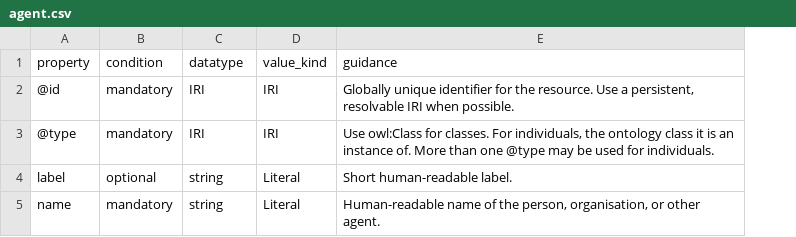
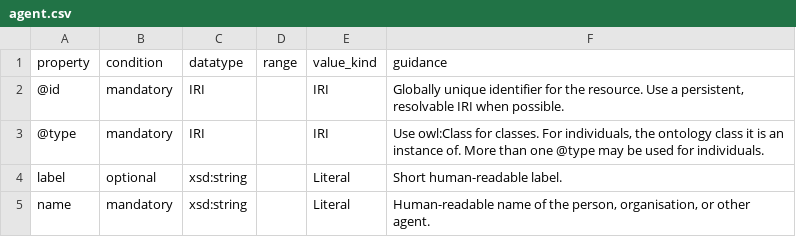
Before and after one commit to PINK-project/PINK-annotation-schema, a CSV file: profiles/agent.csv, drawn as a sheet; the diff names each change by its address in the sheet, - before the commit and + after, or states it on an @@ line.

```diff
--- a/profiles/agent.csv
+++ b/profiles/agent.csv
+column D (range), empty
-C4:C5 (datatype): string
+C4:C5 (datatype): xsd:string
```
Also changed, not shown: profiles/computation.csv, profiles/dataset.csv, 5 other files.
